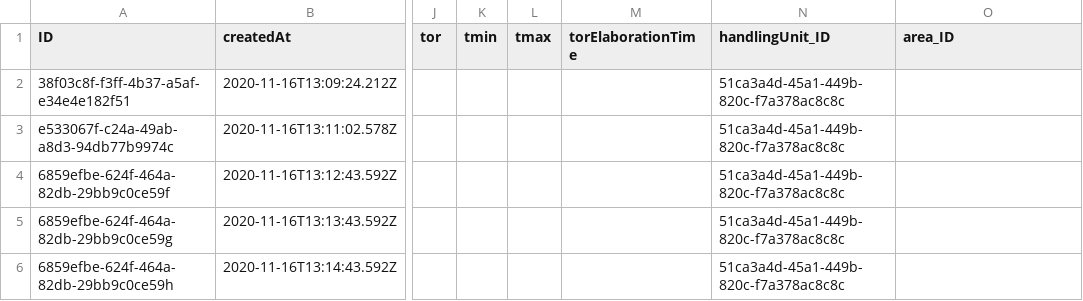
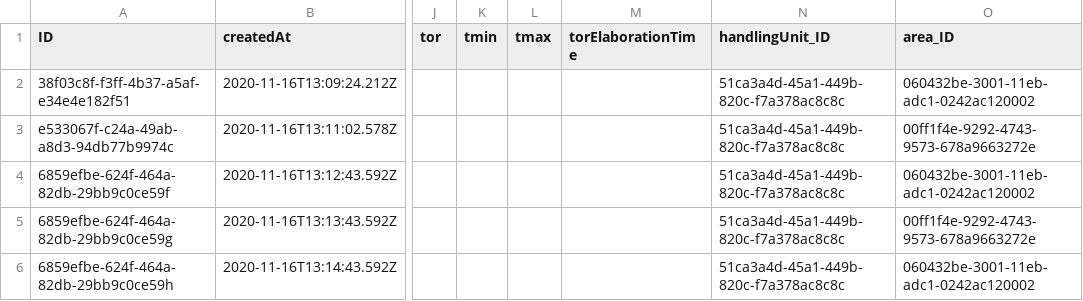
Before and after one commit to AndreaCaretti/Altea, a CSV file: multitenant/db/local_data/cloudcoldchain-ResidenceTime.csv, drawn as a sheet; only a part is shown, gaps mark what is left out; the diff names each change by its address in the sheet, - before the commit and + after, or states it on an @@ line.

```diff
--- a/multitenant/db/local_data/cloudcoldchain-ResidenceTime.csv
+++ b/multitenant/db/local_data/cloudcoldchain-ResidenceTime.csv
-O2 (area_ID): (empty)
+O2 (area_ID): 060432be-3001-11eb-adc1-0242ac120002
-O3 (area_ID): (empty)
+O3 (area_ID): 00ff1f4e-9292-4743-9573-678a9663272e
-O4 (area_ID): (empty)
+O4 (area_ID): 060432be-3001-11eb-adc1-0242ac120002
-O5 (area_ID): (empty)
+O5 (area_ID): 00ff1f4e-9292-4743-9573-678a9663272e
-O6 (area_ID): (empty)
+O6 (area_ID): 060432be-3001-11eb-adc1-0242ac120002
```
Also changed, not shown: 6 other files.
